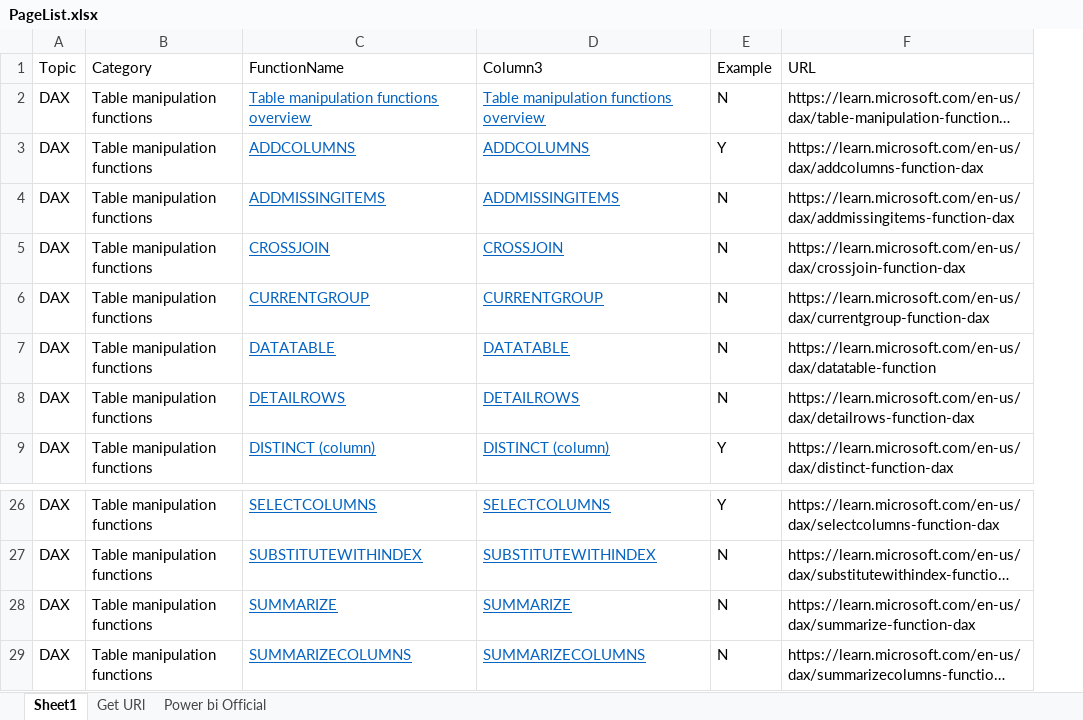
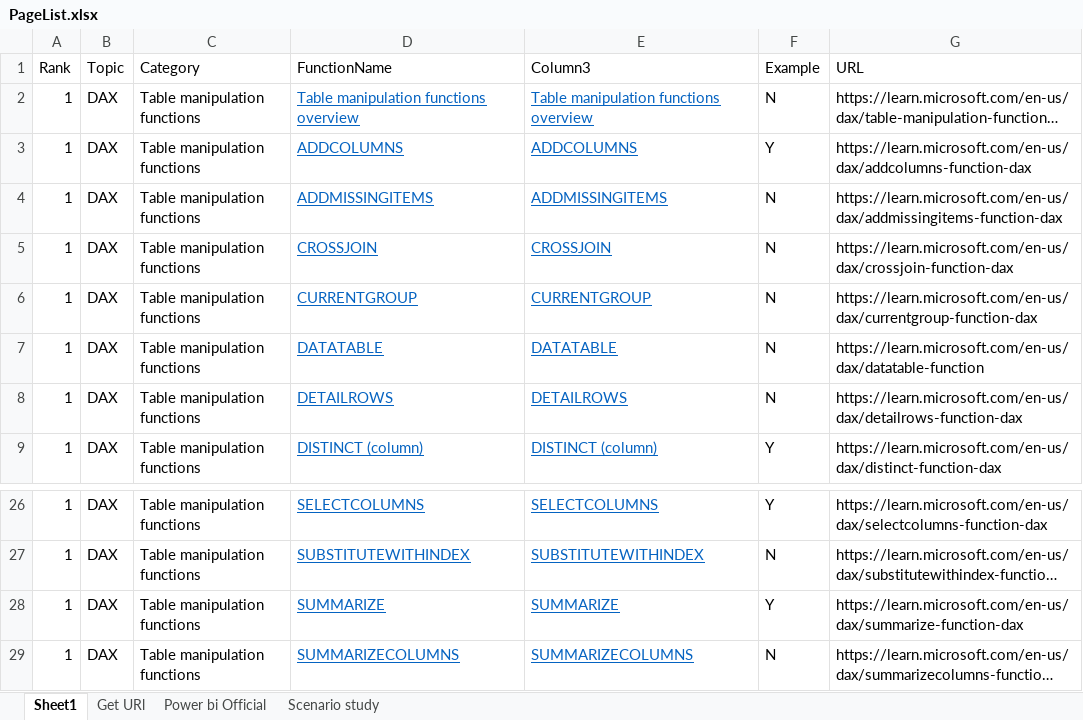
Before and after one commit to ss61933/Power-BI, an Excel workbook: 2 BI Dashboard - Portfolio/PageList.xlsx, sheet Sheet1, drawn as a sheet; only a part is shown, gaps mark what is left out; long unchanged cells end in …; values as stored, in another font and other column widths than the file's, no borders; table styles not drawn; addresses are those after the commit; the diff covers the shown part only; the diff names each change by its address in the sheet, - before the commit and + after, or states it on an @@ line.

```diff
--- a/2 BI Dashboard - Portfolio/PageList.xlsx (sheet Sheet1)
+++ b/2 BI Dashboard - Portfolio/PageList.xlsx (sheet Sheet1)
+sheet tab: Scenario study
+column A (Rank), rows 2-9: all 1; rows 26-29: all 1
-F28 (Example): N
+F28 (Example): Y
```
Also changed, not shown: 16 added rows and 1 edited cell elsewhere in this sheet, formulas that keep their value, 1 other file.
